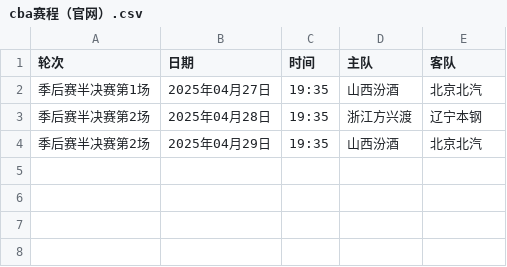
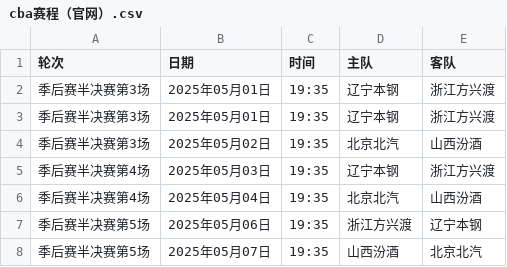
Before and after one commit to HeikeLeo/CBA, a CSV file: cba赛程（官网）.csv, drawn as a sheet.

Commit message:
Update cba赛程（官网）.csv

```diff
--- a/cba赛程（官网）.csv
+++ b/cba赛程（官网）.csv
@@ -1,4 +1,8 @@
 轮次,日期,时间,主队,客队
-季后赛半决赛第1场,2025年04月27日,19:35,山西汾酒,北京北汽
-季后赛半决赛第2场,2025年04月28日,19:35,浙江方兴渡,辽宁本钢
-季后赛半决赛第2场,2025年04月29日,19:35,山西汾酒,北京北汽
+季后赛半决赛第3场,2025年05月01日,19:35,辽宁本钢,浙江方兴渡
+季后赛半决赛第3场,2025年05月01日,19:35,辽宁本钢,浙江方兴渡
+季后赛半决赛第3场,2025年05月02日,19:35,北京北汽,山西汾酒
+季后赛半决赛第4场,2025年05月03日,19:35,辽宁本钢,浙江方兴渡
+季后赛半决赛第4场,2025年05月04日,19:35,北京北汽,山西汾酒
+季后赛半决赛第5场,2025年05月06日,19:35,浙江方兴渡,辽宁本钢
+季后赛半决赛第5场,2025年05月07日,19:35,山西汾酒,北京北汽
```
